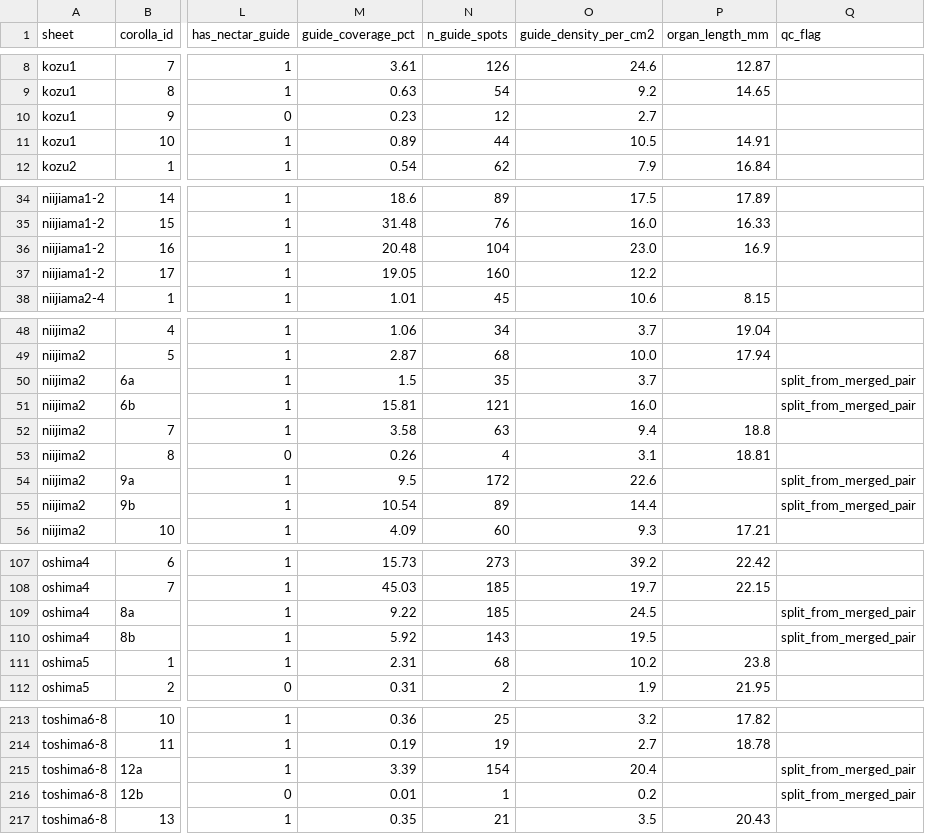
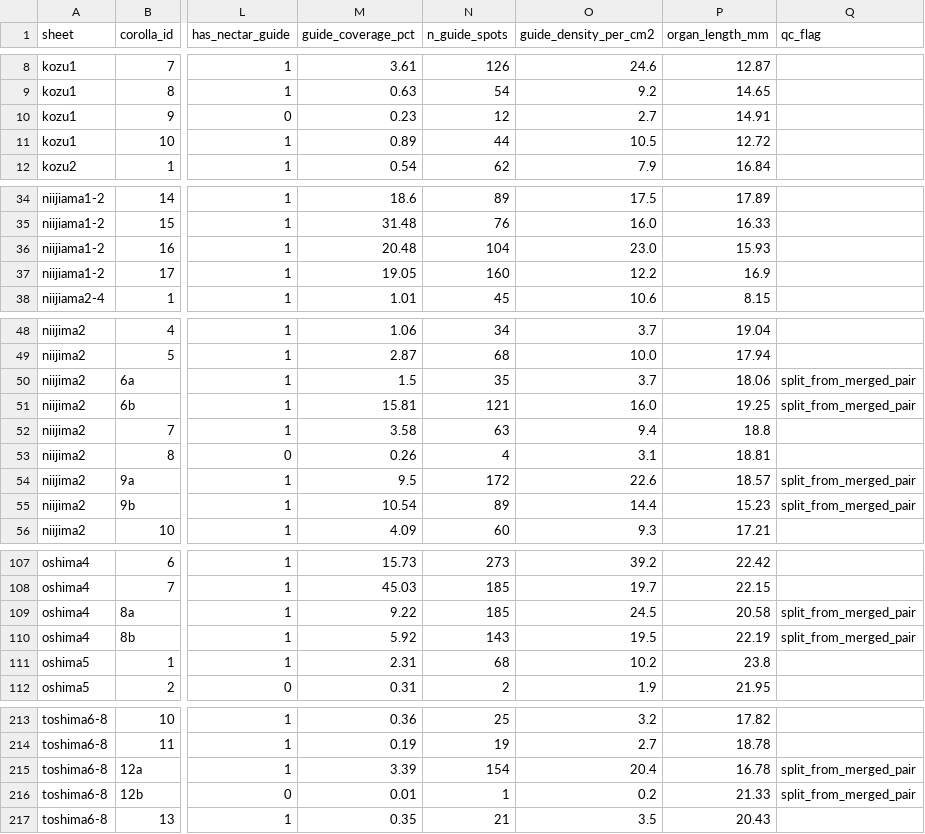
Before and after one commit to zuizui0223/shimahotarubukuro, a CSV file: results_shimask_all/corolla_traits_final.csv, drawn as a sheet; only a part is shown, gaps mark what is left out; the diff names each change by its address in the sheet, - before the commit and + after, or states it on an @@ line.

```diff
--- a/results_shimask_all/corolla_traits_final.csv
+++ b/results_shimask_all/corolla_traits_final.csv
-P10 (organ_length_mm): (empty)
+P10 (organ_length_mm): 14.91
-P11 (organ_length_mm): 14.91
+P11 (organ_length_mm): 12.72
-P36 (organ_length_mm): 16.9
+P36 (organ_length_mm): 15.93
-P37 (organ_length_mm): (empty)
+P37 (organ_length_mm): 16.9
-P50 (organ_length_mm): (empty)
+P50 (organ_length_mm): 18.06
-P51 (organ_length_mm): (empty)
+P51 (organ_length_mm): 19.25
-P54 (organ_length_mm): (empty)
+P54 (organ_length_mm): 18.57
-P55 (organ_length_mm): (empty)
+P55 (organ_length_mm): 15.23
-P109 (organ_length_mm): (empty)
+P109 (organ_length_mm): 20.58
-P110 (organ_length_mm): (empty)
+P110 (organ_length_mm): 22.19
-P215 (organ_length_mm): (empty)
+P215 (organ_length_mm): 16.78
-P216 (organ_length_mm): (empty)
+P216 (organ_length_mm): 21.33
```
Also changed, not shown: results_shimask_all/organ_traits.csv, 19 other files.
